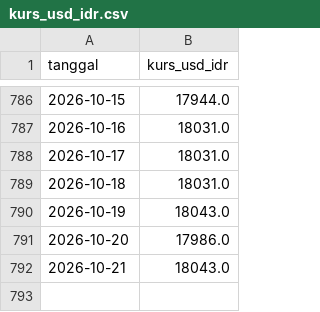
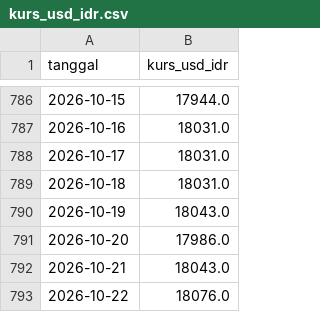
Before and after one commit to Hafizhputra27/example_scrap, a CSV file: data/processed/kurs_usd_idr.csv, drawn as a sheet; only a part is shown, gaps mark what is left out; the diff names each change by its address in the sheet, - before the commit and + after, or states it on an @@ line.

```diff
--- a/data/processed/kurs_usd_idr.csv
+++ b/data/processed/kurs_usd_idr.csv
+row 793: 2026-10-22 | 18076.0
```
Also changed, not shown: data/processed/cuaca_9_pasar.csv, models/band_rekomendasi_7hari.csv, 20 other files.
